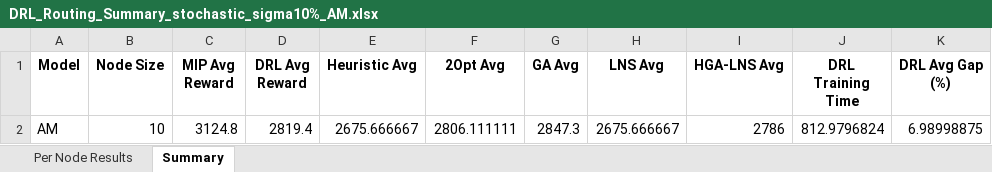
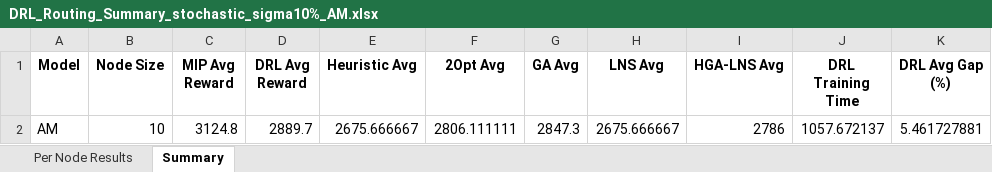
Before and after one commit to aptafur230701/Routing_Pricing_Model, an Excel workbook: DRL_Routing_Summary_stochastic_sigma10%_AM.xlsx, sheet Summary, drawn as a sheet; values as stored, in another font and other column widths than the file's, no borders; the diff names each change by its address in the sheet, - before the commit and + after, or states it on an @@ line.

```diff
--- a/DRL_Routing_Summary_stochastic_sigma10%_AM.xlsx (sheet Summary)
+++ b/DRL_Routing_Summary_stochastic_sigma10%_AM.xlsx (sheet Summary)
-D2 (DRL Avg Reward): 2819.4
+D2 (DRL Avg Reward): 2889.7
-J2 (DRL Training Time): 812.9796824
+J2 (DRL Training Time): 1057.672137
-K2 (DRL Avg Gap (%)): 6.98998875
+K2 (DRL Avg Gap (%)): 5.461727881
```
Also changed, not shown: sheet Per Node Results, 4 other files.
